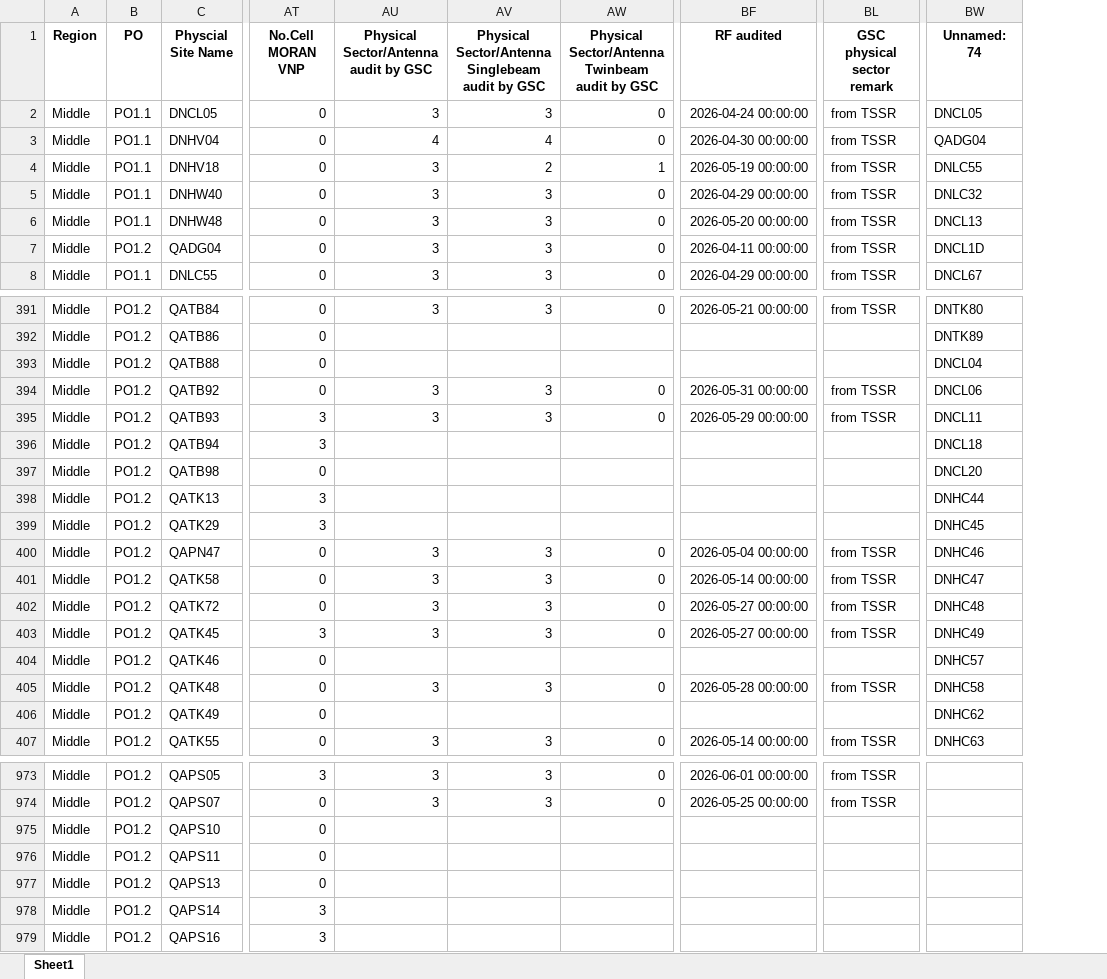
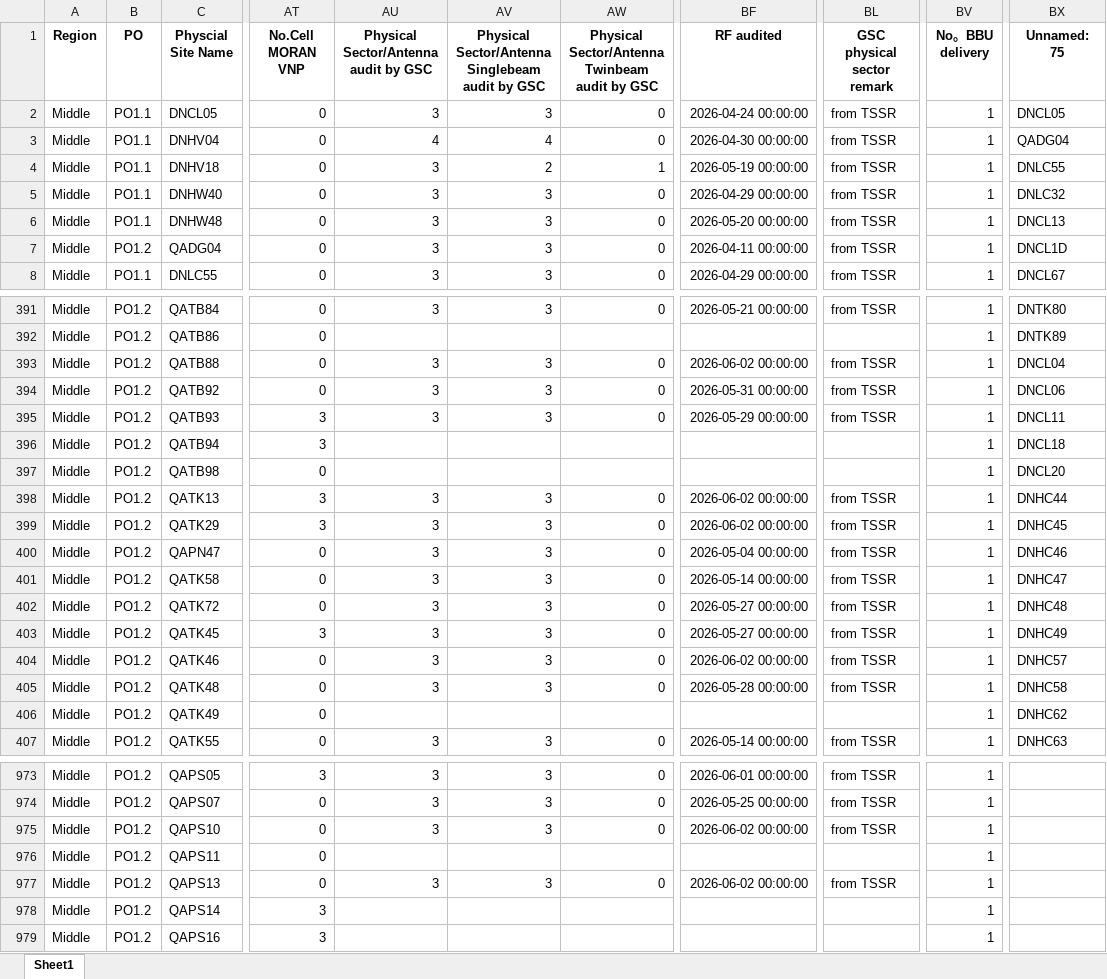
Before and after one commit to hovahyii/mbf-rollout-plan, an Excel workbook: Middle Region/Middle_Site.xlsx, sheet Sheet1, drawn as a sheet; only a part is shown, gaps mark what is left out; values as stored, in another font and other column widths than the file's, no borders; addresses are those after the commit; the diff covers the shown part only; the diff names each change by its address in the sheet, - before the commit and + after, or states it on an @@ line.

```diff
--- a/Middle Region/Middle_Site.xlsx (sheet Sheet1)
+++ b/Middle Region/Middle_Site.xlsx (sheet Sheet1)
+column BV (No。BBU delivery), rows 2-8: all 1; rows 391-407: all 1; rows 973-979: all 1
-BX1: Unnamed: 74
+BX1: Unnamed: 75
-AU393: (empty)
+AU393: 3
-AV393: (empty)
+AV393: 3
-AW393: (empty)
+AW393: 0
-BF393 (RF audited): (empty)
+BF393 (RF audited): 2026-06-02 00:00:00
-BL393 (GSC physical sector remark): (empty)
+BL393 (GSC physical sector remark): from TSSR
-AU398:AU399: (empty)
+AU398:AU399: 3
-AV398:AV399: (empty)
+AV398:AV399: 3
-AW398:AW399: (empty)
+AW398:AW399: 0
-BF398:BF399 (RF audited): (empty)
+BF398:BF399 (RF audited): 2026-06-02 00:00:00
-BL398:BL399 (GSC physical sector remark): (empty)
+BL398:BL399 (GSC physical sector remark): from TSSR
-AU404: (empty)
+AU404: 3
-AV404: (empty)
+AV404: 3
-AW404: (empty)
+AW404: 0
-BF404 (RF audited): (empty)
+BF404 (RF audited): 2026-06-02 00:00:00
-BL404 (GSC physical sector remark): (empty)
+BL404 (GSC physical sector remark): from TSSR
-AU975: (empty)
+AU975: 3
-AV975: (empty)
+AV975: 3
-AW975: (empty)
+AW975: 0
-BF975 (RF audited): (empty)
+BF975 (RF audited): 2026-06-02 00:00:00
-BL975 (GSC physical sector remark): (empty)
+BL975 (GSC physical sector remark): from TSSR
-AU977: (empty)
+AU977: 3
-AV977: (empty)
+AV977: 3
-AW977: (empty)
+AW977: 0
-BF977 (RF audited): (empty)
+BF977 (RF audited): 2026-06-02 00:00:00
-BL977 (GSC physical sector remark): (empty)
+BL977 (GSC physical sector remark): from TSSR
```
Also changed, not shown: 4 edited cells elsewhere in this sheet, South Region/South_Site.xlsx, 5 other files.
